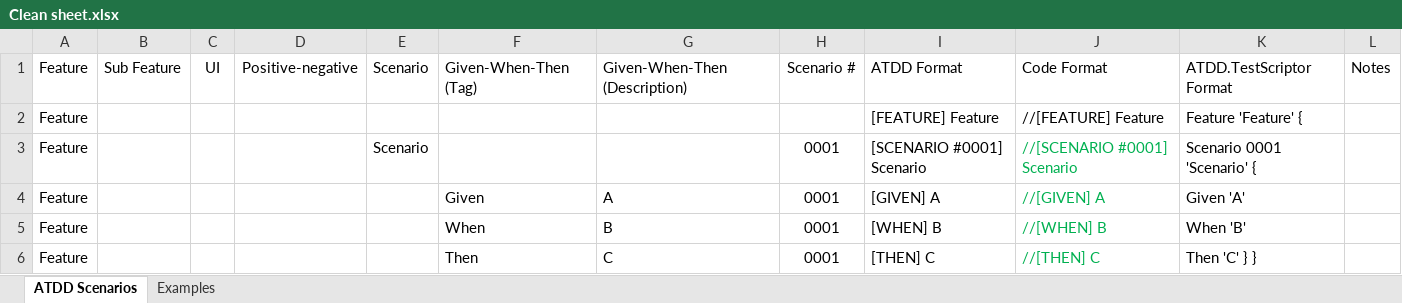
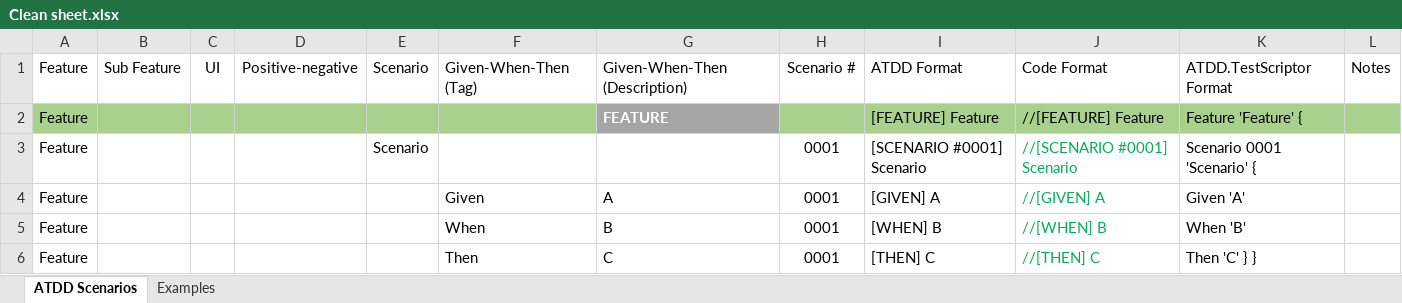
Before and after one commit to tabethawalker68/Microsoft-Dynamics-365-Business-Central, an Excel workbook: ATDD Scenarios/Clean sheet.xlsx, sheet ATDD Scenarios, drawn as a sheet; values as stored, in another font and other column widths than the file's, no borders; conditional formats and table styles not drawn; the diff names each change by its address in the sheet, - before the commit and + after, or states it on an @@ line.

```diff
--- a/ATDD Scenarios/Clean sheet.xlsx (sheet ATDD Scenarios)
+++ b/ATDD Scenarios/Clean sheet.xlsx (sheet ATDD Scenarios)
-A2:F2 fill: none
+A2:F2 fill: #A9D18E
-G2: (empty)
+G2: FEATURE
-G2 fill: none
+G2 fill: #A5A5A5
-H2:L2 fill: none
+H2:L2 fill: #A9D18E
```
Also changed, not shown: sheet Examples, ATDD Scenarios/LookupValue.xlsx, 1 other file.
